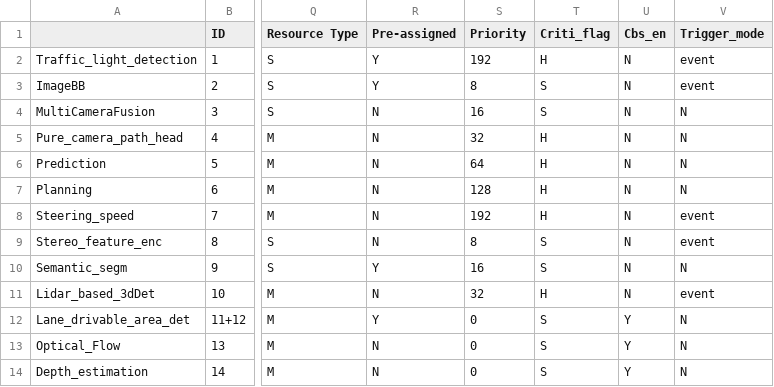
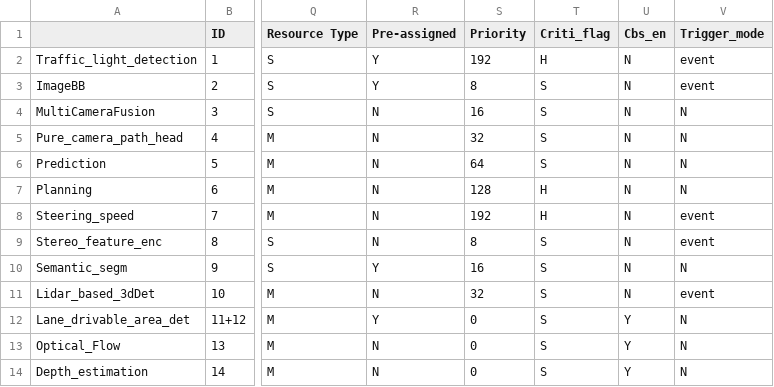
Before and after one commit to fightingnoble/scheduler, a CSV file: profiling.csv, drawn as a sheet; only a part is shown, gaps mark what is left out; the diff names each change by its address in the sheet, - before the commit and + after, or states it on an @@ line.

Commit message:
20230609: a near completed vertion of improving_trigger_cond

```diff
--- a/profiling.csv
+++ b/profiling.csv
-T5:T6 (Criti_flag): H
+T5:T6 (Criti_flag): S
-T11 (Criti_flag): H
+T11 (Criti_flag): S
```
Also changed, not shown: 7 other files.
